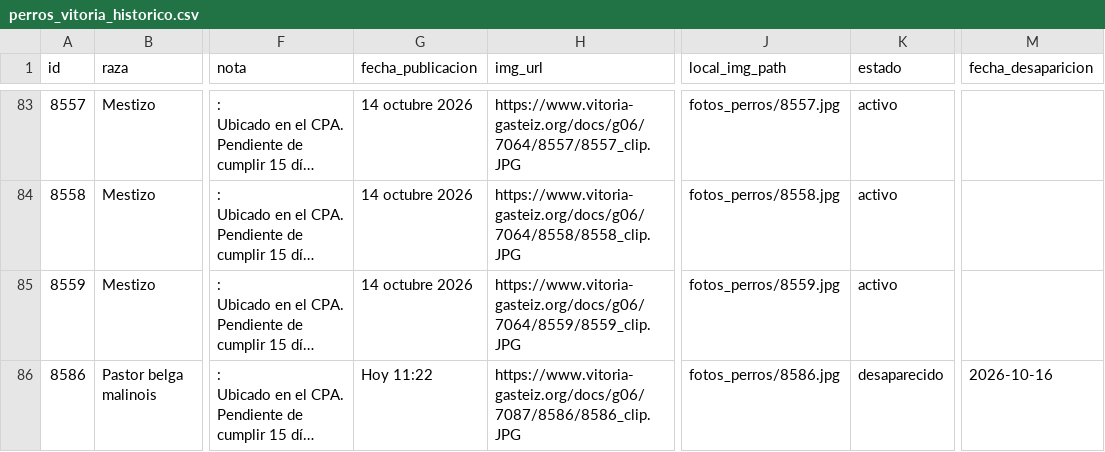
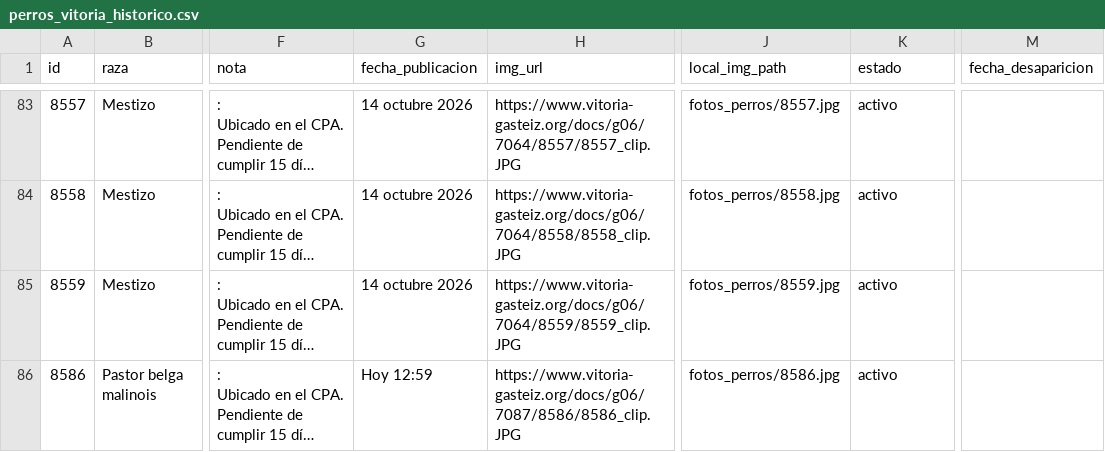
Before and after one commit to eortas/perros-gasteiz, a CSV file: perros_vitoria_historico.csv, drawn as a sheet; only a part is shown, gaps mark what is left out; long unchanged cells end in …; the diff names each change by its address in the sheet, - before the commit and + after, or states it on an @@ line.

```diff
--- a/perros_vitoria_historico.csv
+++ b/perros_vitoria_historico.csv
-G86 (fecha_publicacion): Hoy 11:22
+G86 (fecha_publicacion): Hoy 12:59
-K86 (estado): desaparecido
+K86 (estado): activo
-M86 (fecha_desaparicion): 2026-10-16
+M86 (fecha_desaparicion): (empty)
```
